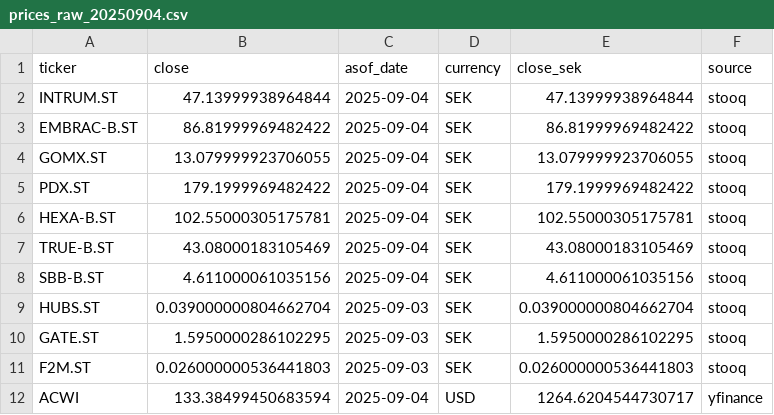
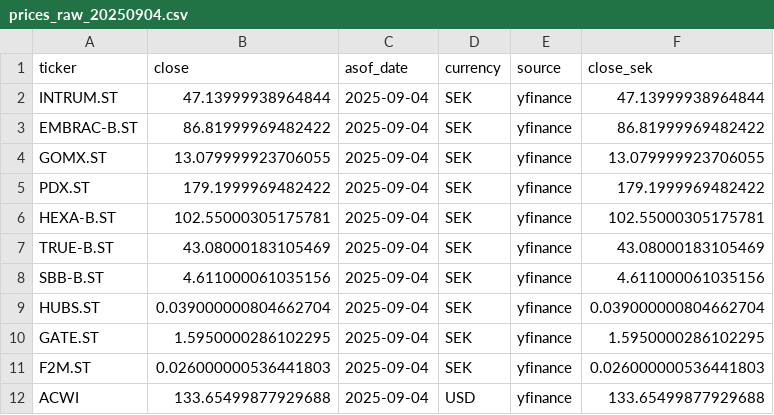
Before and after one commit to BOLDT94/ChatGPT-Micro-Cap-Experiment, a CSV file: data/daily/prices_raw_20250904.csv, drawn as a sheet; removed rows and columns are numbered as before the commit, all else as after; the diff names each change by its address in the sheet, - before the commit and + after, or states it on an @@ line.

```diff
--- a/data/daily/prices_raw_20250904.csv
+++ b/data/daily/prices_raw_20250904.csv
+column E (source), rows 2-12: all yfinance
-column F (source), rows 2-12: stooq | stooq | stooq | stooq | stooq | stooq | stooq | stooq | stooq | stooq | yfinance
-C9:C11 (asof_date): 2025-09-03
+C9:C11 (asof_date): 2025-09-04
-B12 (close): 133.38499450683594
+B12 (close): 133.65499877929688
-F12 (close_sek): 1264.6204544730717
+F12 (close_sek): 133.65499877929688
```
